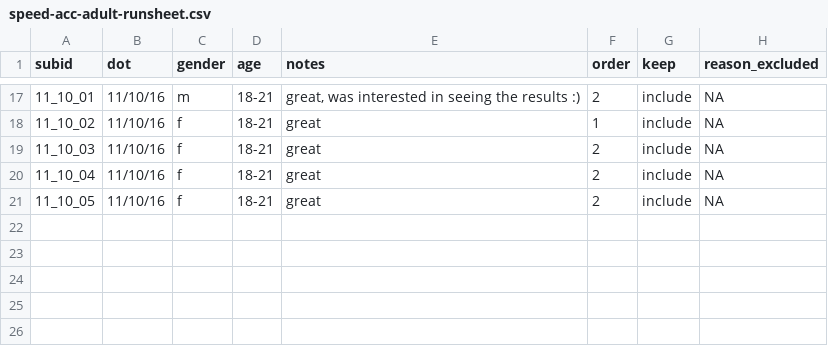
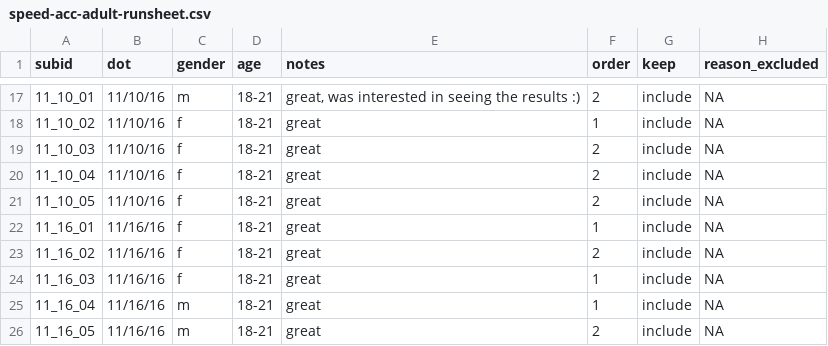
Before and after one commit to kemacdonald/speed-acc, a CSV file: data/demographics/speed-acc-adult-runsheet.csv, drawn as a sheet; only a part is shown, gaps mark what is left out.

Commit message:
added hddm for speed-acc adult

```diff
--- a/data/demographics/speed-acc-adult-runsheet.csv
+++ b/data/demographics/speed-acc-adult-runsheet.csv
@@ -21 +21,6 @@ subid,dot,gender,age,notes,order,keep,reason_excluded
 11_10_05,11/10/16,f,18-21,great,2,include,NA
+11_16_01,11/16/16,f,18-21,great,1,include,NA
+11_16_02,11/16/16,f,18-21,great,2,include,NA
+11_16_03,11/16/16,f,18-21,great,1,include,NA
+11_16_04,11/16/16,m,18-21,great,1,include,NA
+11_16_05,11/16/16,m,18-21,great,2,include,NA
```
Also changed, not shown: 19 other files.
